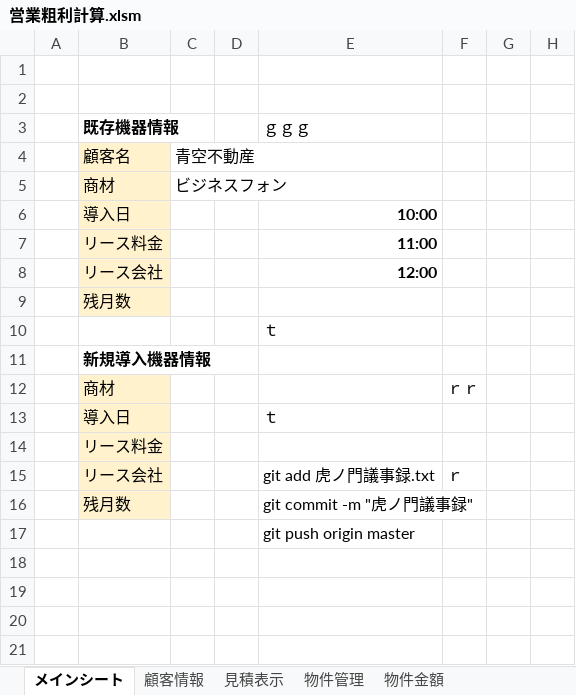
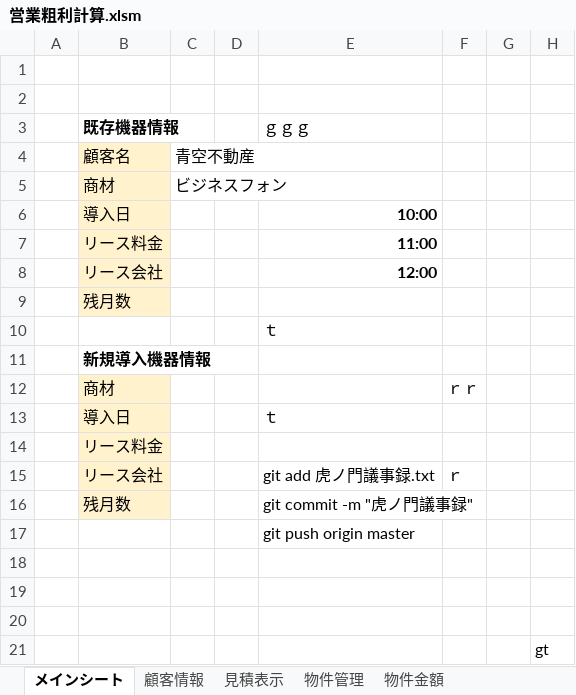
Before and after one commit to ShotaroObata/play, an Excel workbook: 営業粗利計算.xlsm, sheet メインシート, drawn as a sheet; values as stored, in another font and other column widths than the file's, no borders; charts and pictures not drawn; the diff names each change by its address in the sheet, - before the commit and + after, or states it on an @@ line.

```diff
--- a/営業粗利計算.xlsm (sheet メインシート)
+++ b/営業粗利計算.xlsm (sheet メインシート)
+row 18: (empty)
+row 19: (empty)
+row 20: (empty)
+row 21:  |  |  |  |  |  |  | gt
```
